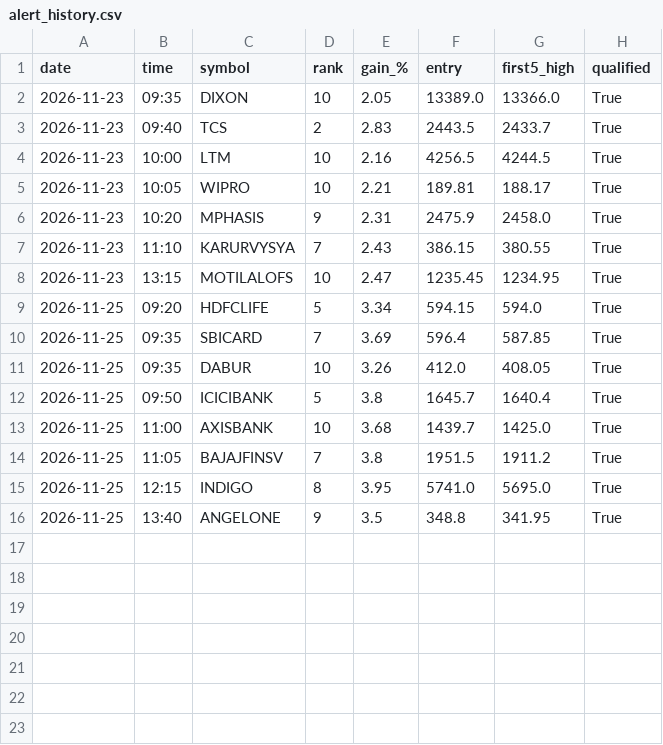
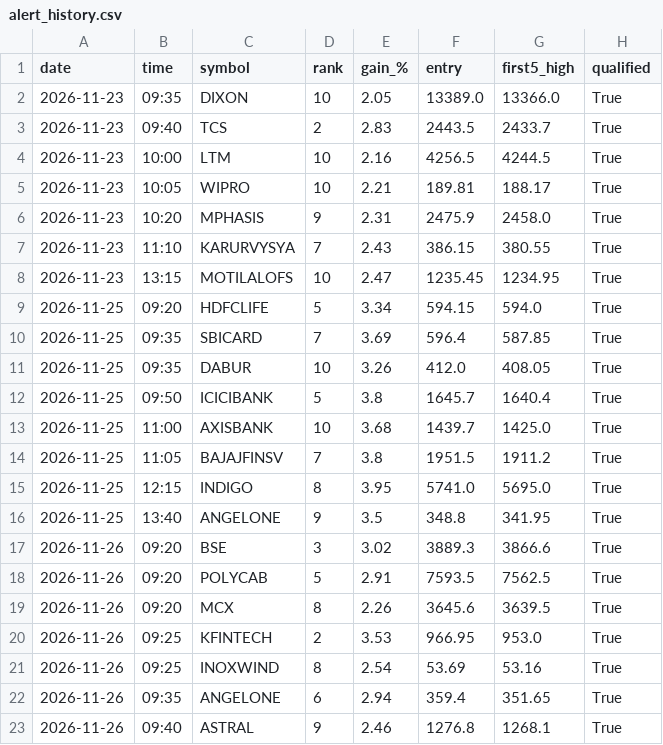
Before and after one commit to yjreddy01/gainer-agent, a CSV file: signals/alert_history.csv, drawn as a sheet; the diff names each change by its address in the sheet, - before the commit and + after, or states it on an @@ line.

```diff
--- a/signals/alert_history.csv
+++ b/signals/alert_history.csv
+row 17: 2026-11-26 | 09:20 | BSE | 3 | 3.02 | 3889.3 | 3866.6 | True
+row 18: 2026-11-26 | 09:20 | POLYCAB | 5 | 2.91 | 7593.5 | 7562.5 | True
+row 19: 2026-11-26 | 09:20 | MCX | 8 | 2.26 | 3645.6 | 3639.5 | True
+row 20: 2026-11-26 | 09:25 | KFINTECH | 2 | 3.53 | 966.95 | 953.0 | True
+row 21: 2026-11-26 | 09:25 | INOXWIND | 8 | 2.54 | 53.69 | 53.16 | True
+row 22: 2026-11-26 | 09:35 | ANGELONE | 6 | 2.94 | 359.4 | 351.65 | True
+row 23: 2026-11-26 | 09:40 | ASTRAL | 9 | 2.46 | 1276.8 | 1268.1 | True
```
Also changed, not shown: 4 other files.
